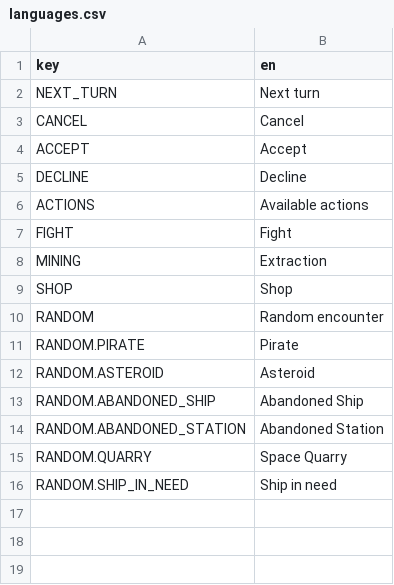
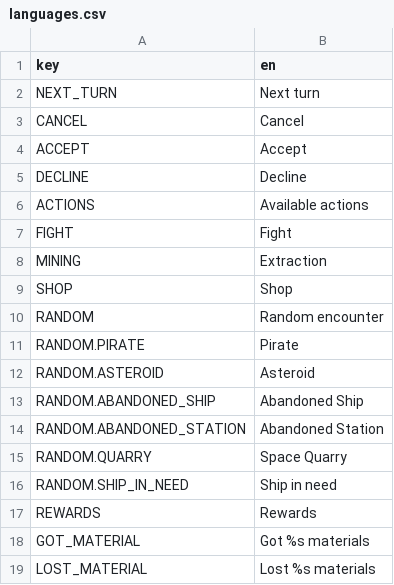
Before and after one commit to kyanbasu/HackArena-GameJam, a CSV file: localization/languages.csv, drawn as a sheet.

Commit message:
actions rewards display

```diff
--- a/localization/languages.csv
+++ b/localization/languages.csv
@@ -16 +16,4 @@ RANDOM.QUARRY;Space Quarry
 RANDOM.SHIP_IN_NEED;Ship in need
+REWARDS;Rewards
+GOT_MATERIAL;Got %s materials
+LOST_MATERIAL;Lost %s materials
```
Also changed, not shown: 2 other files.
